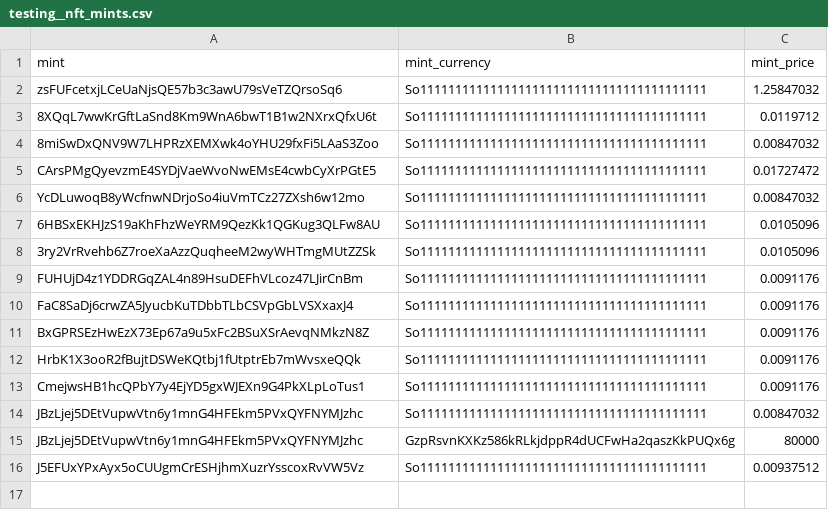
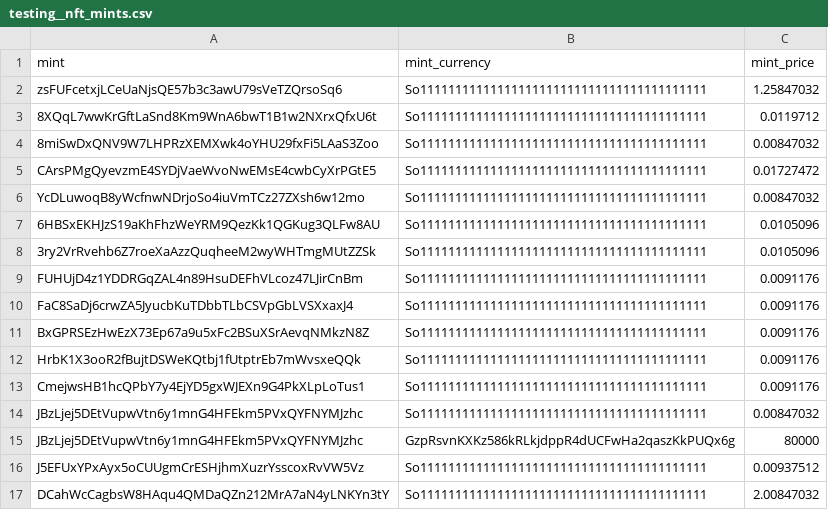
Before and after one commit to FlipsideCrypto/solana-models, a CSV file: data/testing__nft_mints.csv, drawn as a sheet; the diff names each change by its address in the sheet, - before the commit and + after, or states it on an @@ line.

```diff
--- a/data/testing__nft_mints.csv
+++ b/data/testing__nft_mints.csv
+row 17: DCahWcCagbsW8HAqu4QMDaQZn212MrA7aN4yLNKYn3tY | So11111111111111111111111111111111111111111 | 2.00847032
```
Also changed, not shown: 1 other file.
